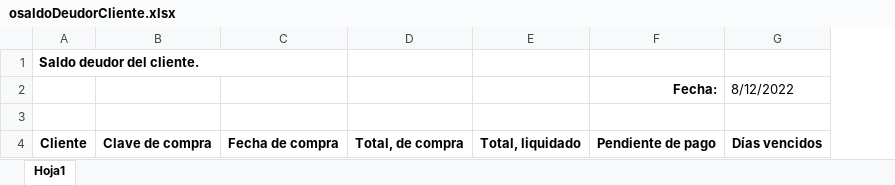
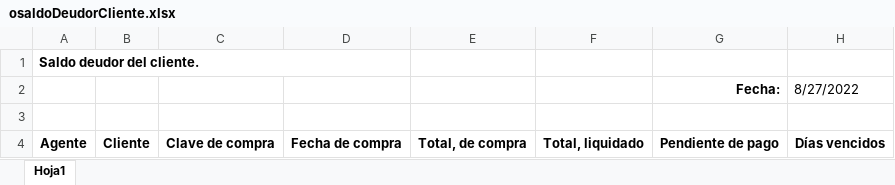
Before and after one commit to daniel012/report_sa_services, an Excel workbook: reportes/base/osaldoDeudorCliente.xlsx, sheet Hoja1, drawn as a sheet; values as stored, in another font and other column widths than the file's, no borders; removed rows and columns are numbered as before the commit, all else as after; the diff names each change by its address in the sheet, - before the commit and + after, or states it on an @@ line.

Commit message:
Agente agregado en reporte de Saldos

```diff
--- a/reportes/base/osaldoDeudorCliente.xlsx (sheet Hoja1)
+++ b/reportes/base/osaldoDeudorCliente.xlsx (sheet Hoja1)
+column A, rows 1-4: Saldo deudor del cliente. |  |  | Agente
-B1: Saldo deudor del cliente.
+B1: (empty)
-A1:C1 merged
-H2: 8/12/2022
+H2: 8/27/2022
```
Also changed, not shown: 1 other file.
